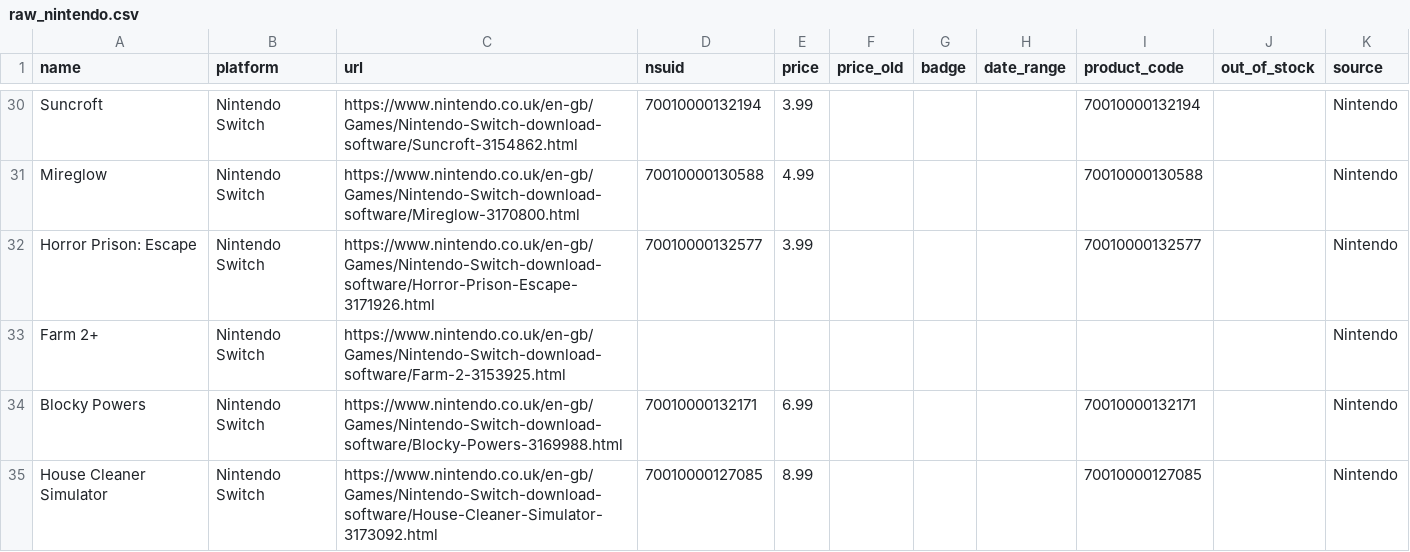
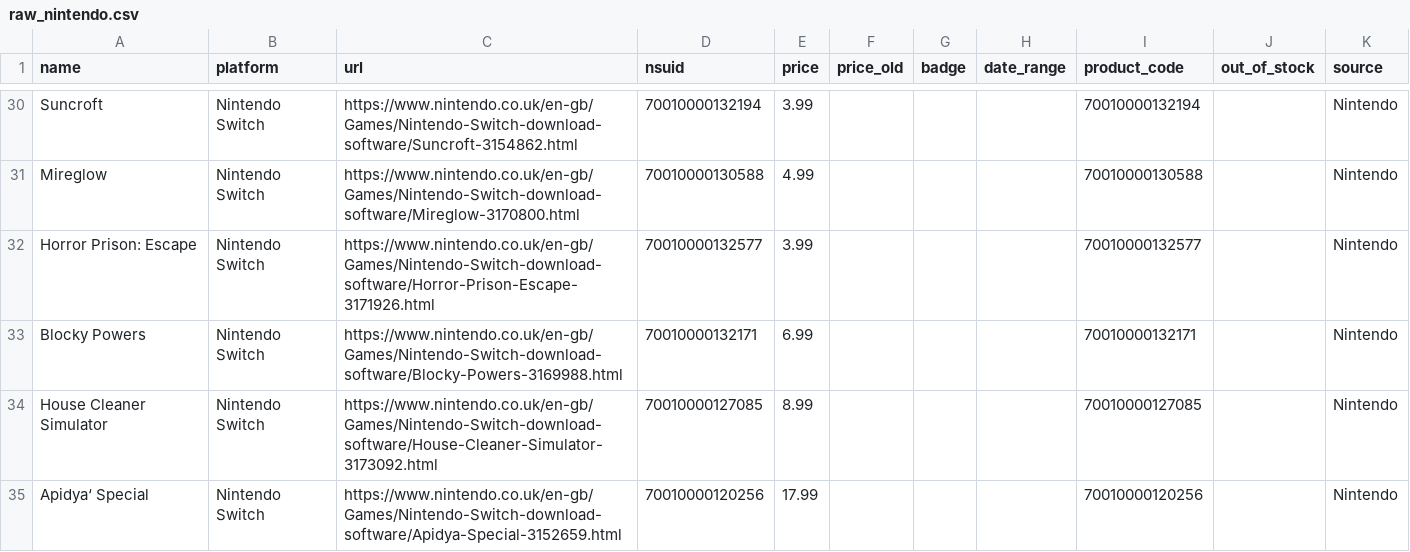
Before and after one commit to Furkan5E/GamePrice-Index, a CSV file: data/raw_nintendo.csv, drawn as a sheet; only a part is shown, gaps mark what is left out; the shorter side is filled out with more unchanged rows.

```diff
--- a/data/raw_nintendo.csv
+++ b/data/raw_nintendo.csv
@@ -32,3 +32,2 @@ Mireglow,Nintendo Switch,https://www.nintendo.co.uk/en-gb/Games/Nintendo-Switch-
 Horror Prison: Escape,Nintendo Switch,https://www.nintendo.co.uk/en-gb/Games/Nintendo-Switch-download-software/Horror-Prison-Escape-3171926.html,70010000132577,3.99,,,,70010000132577,,Nintendo
-Farm 2+,Nintendo Switch,https://www.nintendo.co.uk/en-gb/Games/Nintendo-Switch-download-software/Farm-2-3153925.html,,,,,,,,Nintendo
 Blocky Powers,Nintendo Switch,https://www.nintendo.co.uk/en-gb/Games/Nintendo-Switch-download-software/Blocky-Powers-3169988.html,70010000132171,6.99,,,,70010000132171,,Nintendo
```
Also changed, not shown: data/data.csv, 3 other files.
